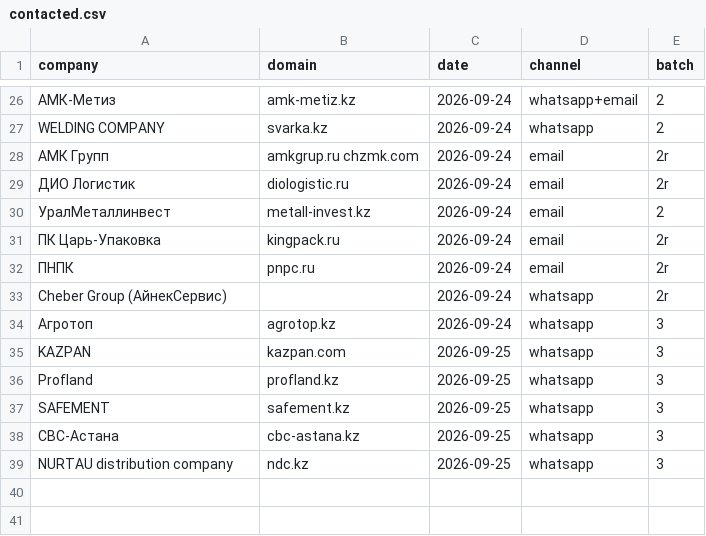
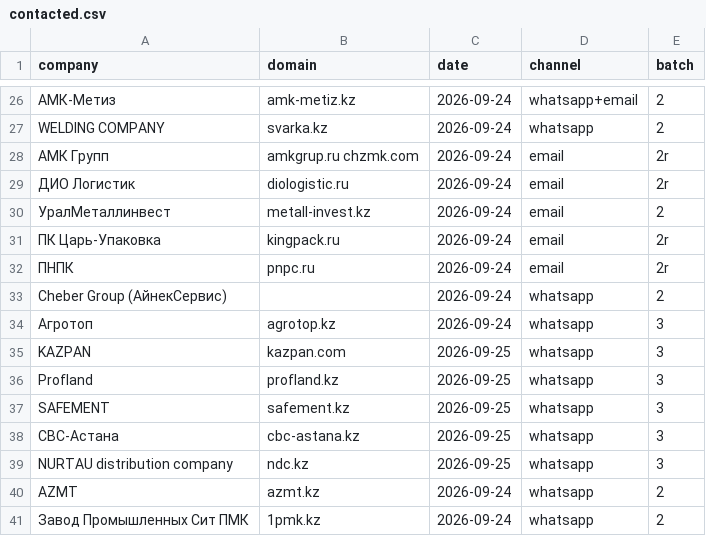
Before and after one commit to velorievvork-pixel/SaaS, a CSV file: camirix/contacted.csv, drawn as a sheet; only a part is shown, gaps mark what is left out.

```diff
--- a/camirix/contacted.csv
+++ b/camirix/contacted.csv
@@ -32,3 +32,3 @@ WELDING COMPANY,svarka.kz,2026-09-24,whatsapp,2
 ПНПК,pnpc.ru,2026-09-24,email,2r
-Cheber Group (АйнекСервис),,2026-09-24,whatsapp,2r
+Cheber Group (АйнекСервис),,2026-09-24,whatsapp,2
 Агротоп,agrotop.kz,2026-09-24,whatsapp,3
@@ -39 +39,3 @@ CBC-Астана,cbc-astana.kz,2026-09-25,whatsapp,3
 NURTAU distribution company,ndc.kz,2026-09-25,whatsapp,3
+AZMT,azmt.kz,2026-09-24,whatsapp,2
+Завод Промышленных Сит ПМК,1pmk.kz,2026-09-24,whatsapp,2
```
Also changed, not shown: 7 other files.
